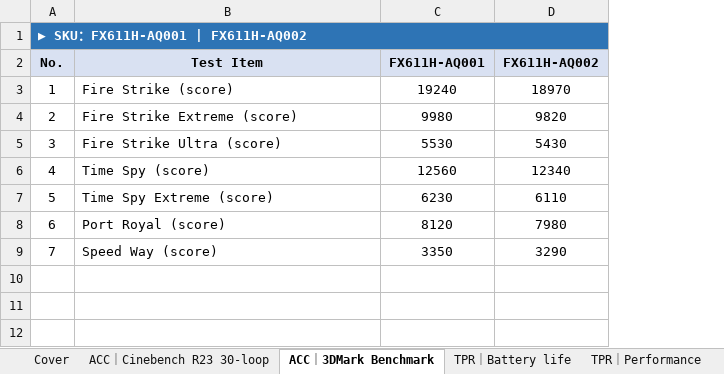
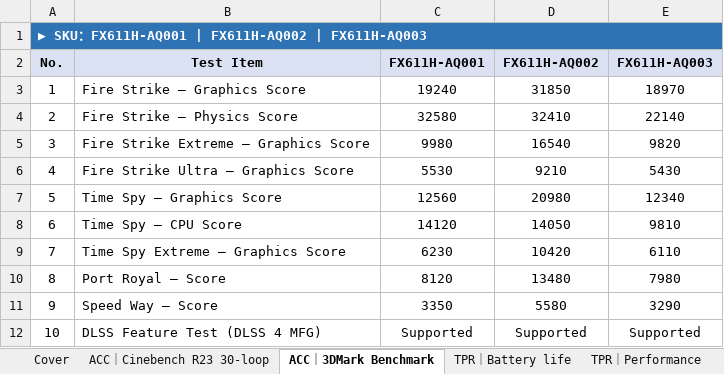
Before and after one commit to wen711002/hw-gaming-lab, an Excel workbook: mock_results/FX611H_PR1_Result_20260410.xlsx, sheet ACC｜3DMark Benchmark, drawn as a sheet; values as stored, in another font and other column widths than the file's, no borders; addresses are those after the commit; the diff names each change by its address in the sheet, - before the commit and + after, or states it on an @@ line.

```diff
--- a/mock_results/FX611H_PR1_Result_20260410.xlsx (sheet ACC｜3DMark Benchmark)
+++ b/mock_results/FX611H_PR1_Result_20260410.xlsx (sheet ACC｜3DMark Benchmark)
+column D (FX611H-AQ002), row 3: 31850; rows 5-7: 16540 | 9210 | 20980; rows 9-11: 10420 | 13480 | 5580
@@ column A (No.) renumbered between rows 1 and 11 @@
-E2: FX611H-AQ002
+E2: FX611H-AQ003
-B3 (Test Item): Fire Strike (score)
+B3 (Test Item): Fire Strike — Graphics Score
+row 4: 2 | Fire Strike — Physics Score | 32580 | 32410 | 22140
-B5 (Test Item): Fire Strike Extreme (score)
+B5 (Test Item): Fire Strike Extreme — Graphics Score
-B6 (Test Item): Fire Strike Ultra (score)
+B6 (Test Item): Fire Strike Ultra — Graphics Score
-B7 (Test Item): Time Spy (score)
+B7 (Test Item): Time Spy — Graphics Score
+row 8: 6 | Time Spy — CPU Score | 14120 | 14050 | 9810
-B9 (Test Item): Time Spy Extreme (score)
+B9 (Test Item): Time Spy Extreme — Graphics Score
-B10 (Test Item): Port Royal (score)
+B10 (Test Item): Port Royal — Score
-B11 (Test Item): Speed Way (score)
+B11 (Test Item): Speed Way — Score
+row 12: 10 | DLSS Feature Test (DLSS 4 MFG) | Supported | Supported | Supported
```
Also changed, not shown: sheet SOW｜Performance test, sheet TPR｜Performance, sheet TPR｜Battery life, sheet ACC｜Cinebench R23 30-loop, sheet Cover, mock_results/FA401EA_PR2_Result_20260418.xlsx, mock_results/G513RM_PR1_Result_20260425.xlsx, 1 other file.
